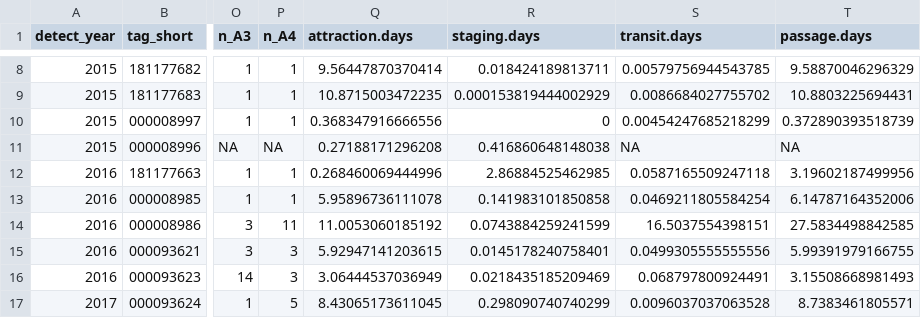
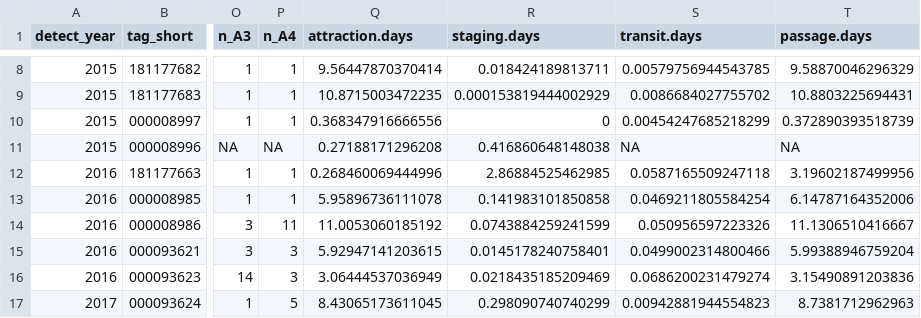
Before and after one commit to mikeallen-eco/fish_pass, a CSV file: output/fish_sum.csv, drawn as a sheet; only a part is shown, gaps mark what is left out; the diff covers the shown part only; the diff names each change by its address in the sheet, - before the commit and + after, or states it on an @@ line.

```diff
--- a/output/fish_sum.csv
+++ b/output/fish_sum.csv
-S14 (transit.days): 16.5037554398151
+S14 (transit.days): 0.050956597223326
-T14 (passage.days): 27.5834498842585
+T14 (passage.days): 11.1306510416667
-S15 (transit.days): 0.0499305555555556
+S15 (transit.days): 0.0499002314800466
-T15 (passage.days): 5.99391979166755
+T15 (passage.days): 5.99388946759204
-S16 (transit.days): 0.068797800924491
+S16 (transit.days): 0.0686200231479274
-T16 (passage.days): 3.15508668981493
+T16 (passage.days): 3.15490891203836
-S17 (transit.days): 0.0096037037063528
+S17 (transit.days): 0.00942881944554823
-T17 (passage.days): 8.7383461805571
+T17 (passage.days): 8.7381712962963
```
Also changed, not shown: 1 removed row and 10 edited cells elsewhere in this file, output/antenna_days_active.csv, 6 other files.
